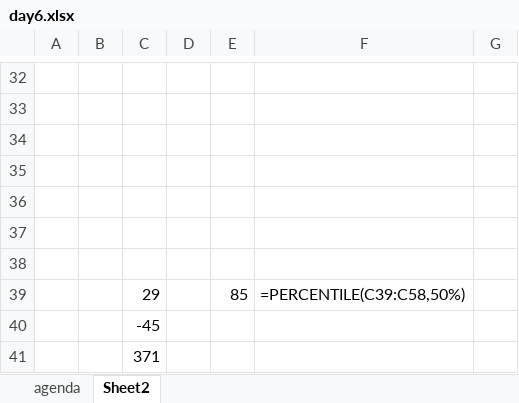
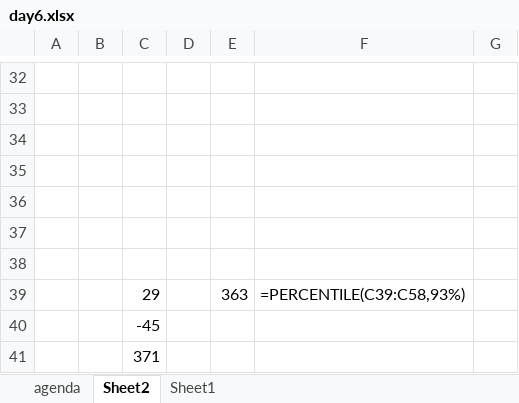
Before and after one commit to utkarsh4tech/Excel-for-DA, an Excel workbook: day6.xlsx, sheet Sheet2, drawn as a sheet; only a part is shown, gaps mark what is left out; values as stored, in another font and other column widths than the file's, no borders; charts and pictures not drawn; the diff covers the shown part only; the diff names each change by its address in the sheet, - before the commit and + after, or states it on an @@ line.

```diff
--- a/day6.xlsx (sheet Sheet2)
+++ b/day6.xlsx (sheet Sheet2)
+sheet tab: Sheet1
-E39: 85
+E39: 363
-F39: =PERCENTILE(C39:C58,50%)
+F39: =PERCENTILE(C39:C58,93%)
```
Also changed, not shown: 29 added rows elsewhere in this sheet, sheet agenda, charts or pictures.
